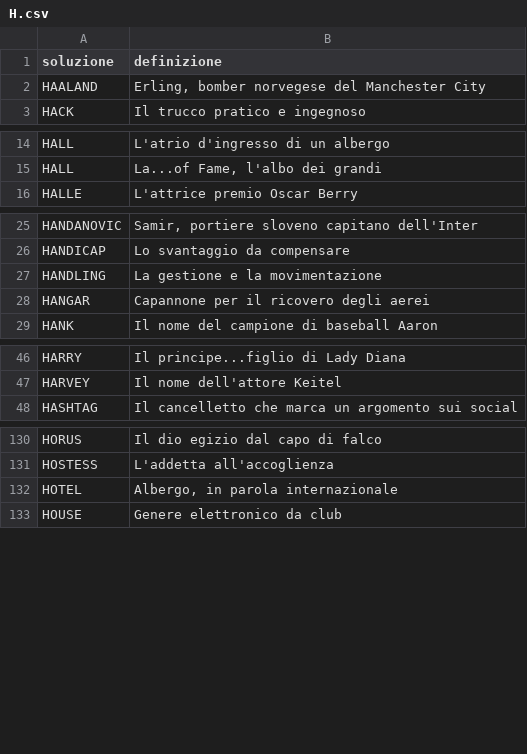
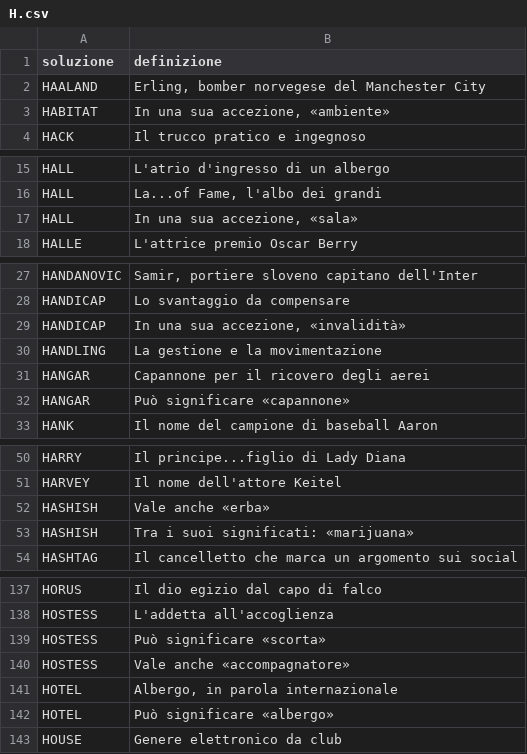
Before and after one commit to agea/cruciverba, a CSV file: voci/H.csv, drawn as a sheet; only a part is shown, gaps mark what is left out; the diff covers the shown part only.

```diff
--- a/voci/H.csv
+++ b/voci/H.csv
@@ -2,2 +2,3 @@ soluzione,definizione
 HAALAND,"Erling, bomber norvegese del Manchester City"
+HABITAT,"In una sua accezione, «ambiente»"
 HACK,Il trucco pratico e ingegnoso
@@ -15,2 +16,3 @@ HALL,L'atrio d'ingresso di un albergo
 HALL,"La...of Fame, l'albo dei grandi"
+HALL,"In una sua accezione, «sala»"
 HALLE,L'attrice premio Oscar Berry
@@ -26,4 +28,6 @@ HANDANOVIC,"Samir, portiere sloveno capitano dell'Inter"
 HANDICAP,Lo svantaggio da compensare
+HANDICAP,"In una sua accezione, «invalidità»"
 HANDLING,La gestione e la movimentazione
 HANGAR,Capannone per il ricovero degli aerei
+HANGAR,Può significare «capannone»
 HANK,Il nome del campione di baseball Aaron
@@ -47,2 +51,4 @@ HARRY,Il principe...figlio di Lady Diana
 HARVEY,Il nome dell'attore Keitel
+HASHISH,Vale anche «erba»
+HASHISH,Tra i suoi significati: «marijuana»
 HASHTAG,Il cancelletto che marca un argomento sui social
@@ -131,3 +138,6 @@ HORUS,Il dio egizio dal capo di falco
 HOSTESS,L'addetta all'accoglienza
+HOSTESS,Può significare «scorta»
+HOSTESS,Vale anche «accompagnatore»
 HOTEL,"Albergo, in parola internazionale"
+HOTEL,Può significare «albergo»
 HOUSE,Genere elettronico da club
```
Also changed, not shown: 2 added rows and 1 edited cell elsewhere in this file, voci/J.csv, voci/K.csv, 23 other files.
